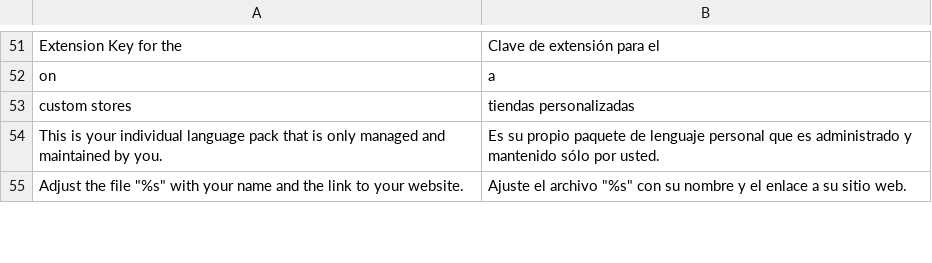
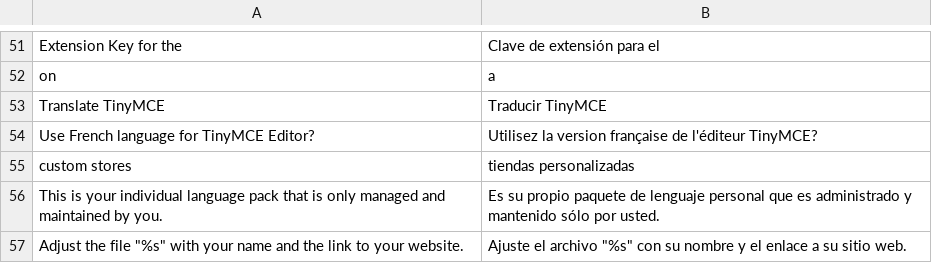
Before and after one commit to MaWoScha/German_LocalePack_fr_FR, a CSV file: app/locale/es_ES/German_LocaleFr.csv, drawn as a sheet; only a part is shown, gaps mark what is left out; the diff names each change by its address in the sheet, - before the commit and + after, or states it on an @@ line.

```diff
--- a/app/locale/es_ES/German_LocaleFr.csv
+++ b/app/locale/es_ES/German_LocaleFr.csv
+row 53: Translate TinyMCE | Traducir TinyMCE
+row 54: Use French language for TinyMCE Editor? | Utilisez la version française de l'éditeur TinyMCE?
```
Also changed, not shown: app/locale/de_DE/German_LocaleFr.csv, app/locale/en_US/German_LocaleFr.csv, 26 other files.
